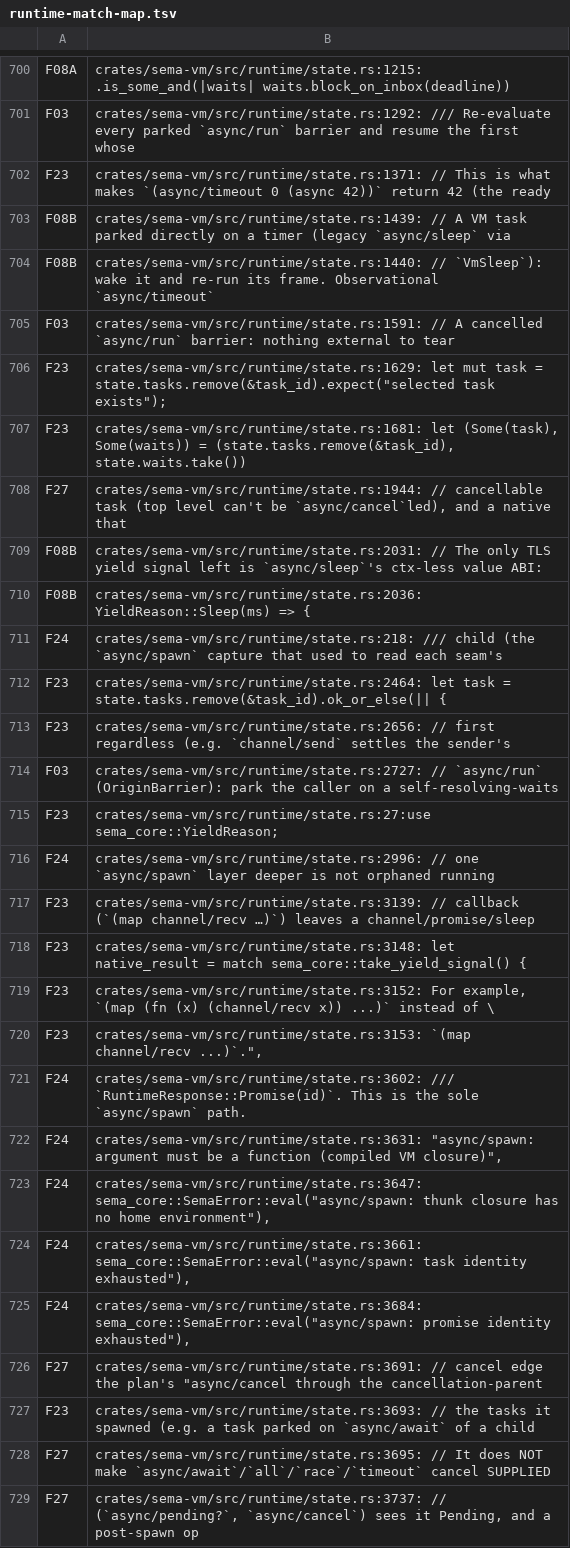
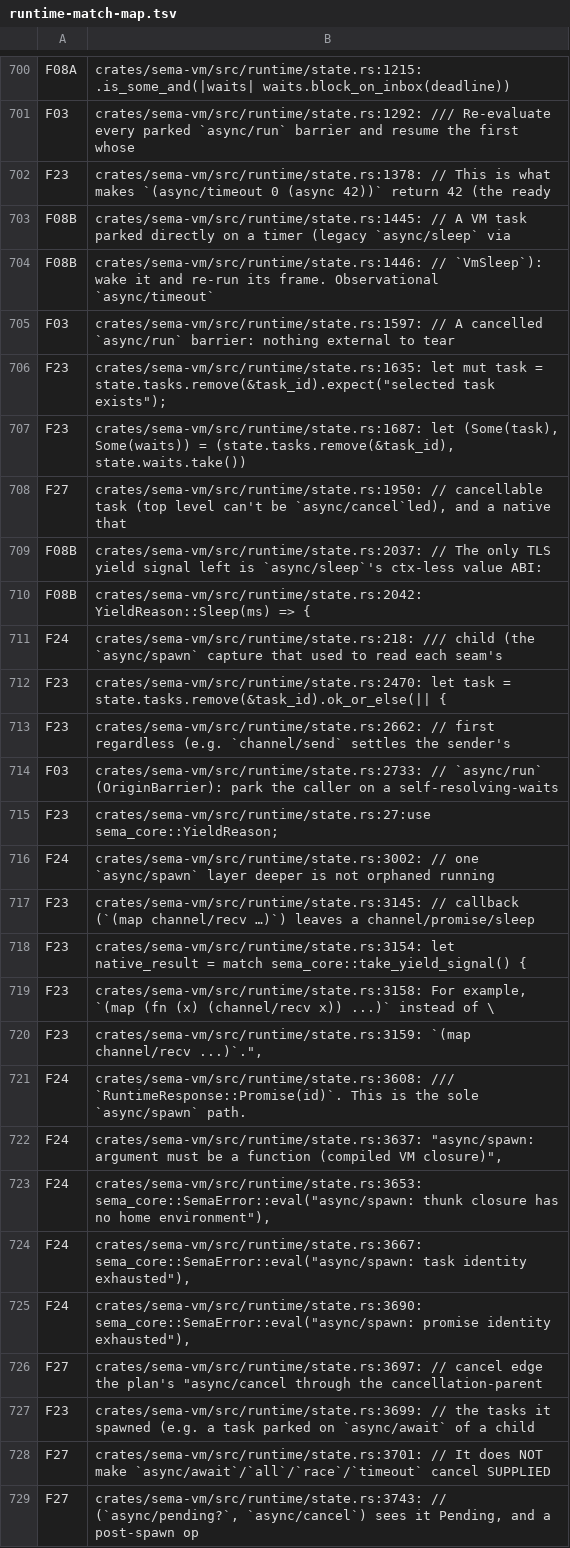
Before and after one commit to sema-lisp/sema, a TSV file: docs/plans/evidence/unified-cooperative-runtime/runtime-match-map.tsv, drawn as a sheet; only a part is shown, gaps mark what is left out; the diff covers the shown part only; the diff names each change by its address in the sheet, - before the commit and + after, or states it on an @@ line.

Commit message:
chore(runtime): re-stamp inventory map line numbers after fire_timer/drop-path edits
Pure line-number shift: the fire_timer signature change (0c-4) and the
in-flight drop_last_heap_ref hybridization (0c-5) moved matched lines in
state.rs and value.rs without changing their content. Verified all 46
re-flagged rows are exact (file, match-text) matches to their prior row
before reassigning the same review ID (no new or semantically-changed
matches slipped in as UNREVIEWED).

```diff
--- a/docs/plans/evidence/unified-cooperative-runtime/runtime-match-map.tsv
+++ b/docs/plans/evidence/unified-cooperative-runtime/runtime-match-map.tsv
-B702: crates/sema-vm/src/runtime/state.rs:1371: // This…
+B702: crates/sema-vm/src/runtime/state.rs:1378: // This…
-B703: crates/sema-vm/src/runtime/state.rs:1439: // A…
+B703: crates/sema-vm/src/runtime/state.rs:1445: // A…
-B704: crates/sema-vm/src/runtime/state.rs:1440: // `VmSleep`):…
+B704: crates/sema-vm/src/runtime/state.rs:1446: // `VmSleep`):…
-B705: crates/sema-vm/src/runtime/state.rs:1591: // A…
+B705: crates/sema-vm/src/runtime/state.rs:1597: // A…
-B706: crates/sema-vm/src/runtime/state.rs:1629: let mut…
+B706: crates/sema-vm/src/runtime/state.rs:1635: let mut…
-B707: crates/sema-vm/src/runtime/state.rs:1681: let (Some(task),…
+B707: crates/sema-vm/src/runtime/state.rs:1687: let (Some(task),…
-B708: crates/sema-vm/src/runtime/state.rs:1944: // cancellable…
+B708: crates/sema-vm/src/runtime/state.rs:1950: // cancellable…
-B709: crates/sema-vm/src/runtime/state.rs:2031: // The…
+B709: crates/sema-vm/src/runtime/state.rs:2037: // The…
-B710: crates/sema-vm/src/runtime/state.rs:2036: YieldReason::Sleep(ms) =>…
+B710: crates/sema-vm/src/runtime/state.rs:2042: YieldReason::Sleep(ms) =>…
-B712: crates/sema-vm/src/runtime/state.rs:2464: let task…
+B712: crates/sema-vm/src/runtime/state.rs:2470: let task…
-B713: crates/sema-vm/src/runtime/state.rs:2656: // first…
+B713: crates/sema-vm/src/runtime/state.rs:2662: // first…
-B714: crates/sema-vm/src/runtime/state.rs:2727: // `async/run`…
+B714: crates/sema-vm/src/runtime/state.rs:2733: // `async/run`…
-B716: crates/sema-vm/src/runtime/state.rs:2996: // one…
+B716: crates/sema-vm/src/runtime/state.rs:3002: // one…
-B717: crates/sema-vm/src/runtime/state.rs:3139: // callback…
+B717: crates/sema-vm/src/runtime/state.rs:3145: // callback…
-B718: crates/sema-vm/src/runtime/state.rs:3148: let native_result…
+B718: crates/sema-vm/src/runtime/state.rs:3154: let native_result…
-B719: crates/sema-vm/src/runtime/state.rs:3152: For example,…
+B719: crates/sema-vm/src/runtime/state.rs:3158: For example,…
-B720: crates/sema-vm/src/runtime/state.rs:3153: `(map channel/recv…
+B720: crates/sema-vm/src/runtime/state.rs:3159: `(map channel/recv…
-B721: crates/sema-vm/src/runtime/state.rs:3602: /// `RuntimeResponse::Promise(id)`.…
+B721: crates/sema-vm/src/runtime/state.rs:3608: /// `RuntimeResponse::Promise(id)`.…
-B722: crates/sema-vm/src/runtime/state.rs:3631: "async/spawn: argument…
+B722: crates/sema-vm/src/runtime/state.rs:3637: "async/spawn: argument…
-B723: crates/sema-vm/src/runtime/state.rs:3647: sema_core::SemaError::eval("async/spawn: thunk…
+B723: crates/sema-vm/src/runtime/state.rs:3653: sema_core::SemaError::eval("async/spawn: thunk…
-B724: crates/sema-vm/src/runtime/state.rs:3661: sema_core::SemaError::eval("async/spawn: task…
+B724: crates/sema-vm/src/runtime/state.rs:3667: sema_core::SemaError::eval("async/spawn: task…
-B725: crates/sema-vm/src/runtime/state.rs:3684: sema_core::SemaError::eval("async/spawn: promise…
+B725: crates/sema-vm/src/runtime/state.rs:3690: sema_core::SemaError::eval("async/spawn: promise…
-B726: crates/sema-vm/src/runtime/state.rs:3691: // cancel…
+B726: crates/sema-vm/src/runtime/state.rs:3697: // cancel…
-B727: crates/sema-vm/src/runtime/state.rs:3693: // the…
+B727: crates/sema-vm/src/runtime/state.rs:3699: // the…
-B728: crates/sema-vm/src/runtime/state.rs:3695: // It…
+B728: crates/sema-vm/src/runtime/state.rs:3701: // It…
-B729: crates/sema-vm/src/runtime/state.rs:3737: // (`async/pending?`,…
+B729: crates/sema-vm/src/runtime/state.rs:3743: // (`async/pending?`,…
```
Also changed, not shown: 20 edited cells elsewhere in this file.
